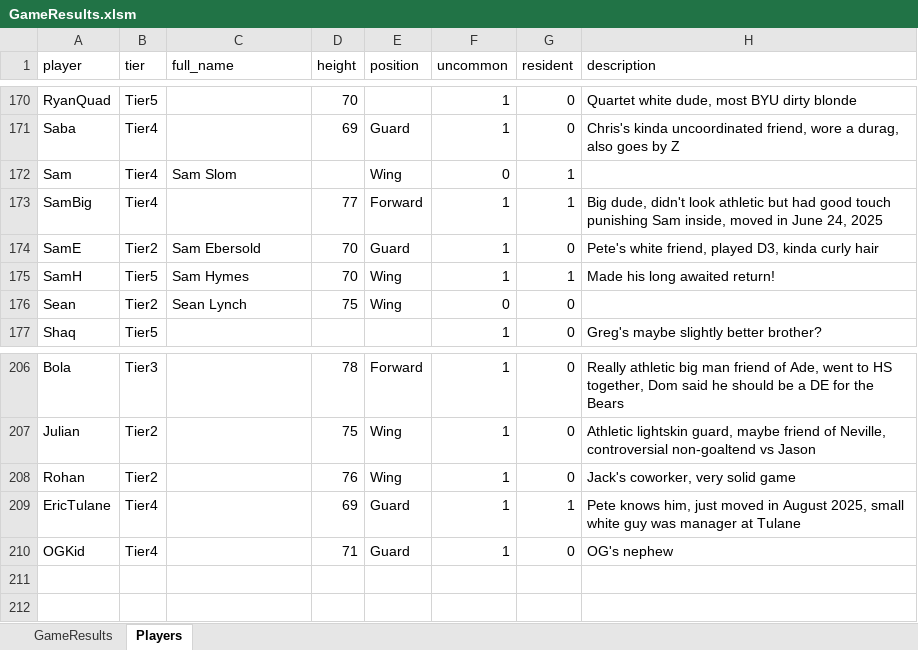
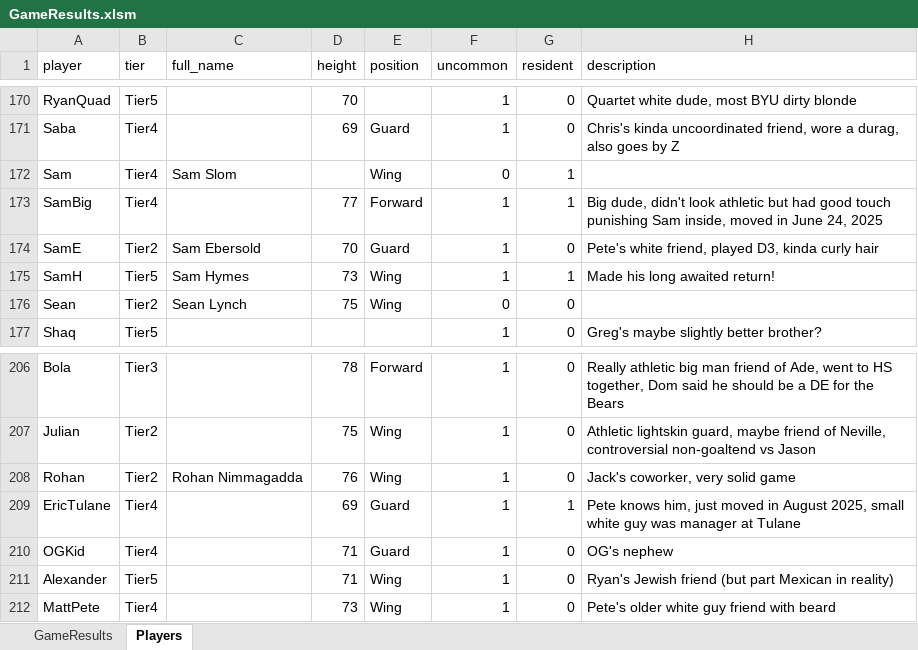
Before and after one commit to jmgjasongardner/naismith-nerds, an Excel workbook: collective_bball/GameResults.xlsm, sheet Players, drawn as a sheet; only a part is shown, gaps mark what is left out; values as stored, in another font and other column widths than the file's, no borders; the diff names each change by its address in the sheet, - before the commit and + after, or states it on an @@ line.

```diff
--- a/collective_bball/GameResults.xlsm (sheet Players)
+++ b/collective_bball/GameResults.xlsm (sheet Players)
-D175 (height): 70
+D175 (height): 73
-C208 (full_name): (empty)
+C208 (full_name): Rohan Nimmagadda
+row 211: Alexander | Tier5 |  | 71 | Wing | 1 | 0 | Ryan's Jewish friend (but part Mexican in reality)
+row 212: MattPete | Tier4 |  | 73 | Wing | 1 | 0 | Pete's older white guy friend with beard
```
Also changed, not shown: sheet GameResults.
